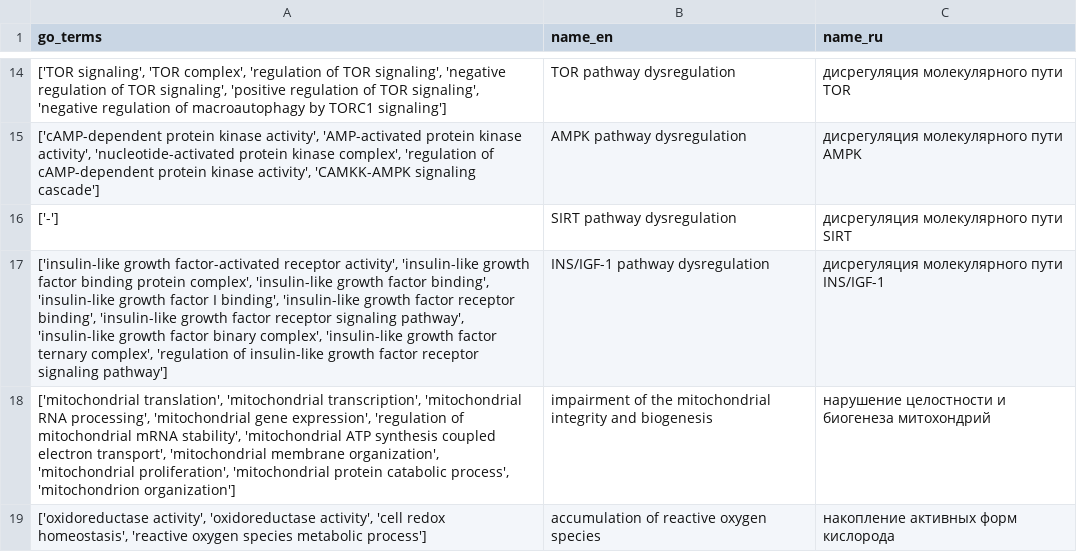
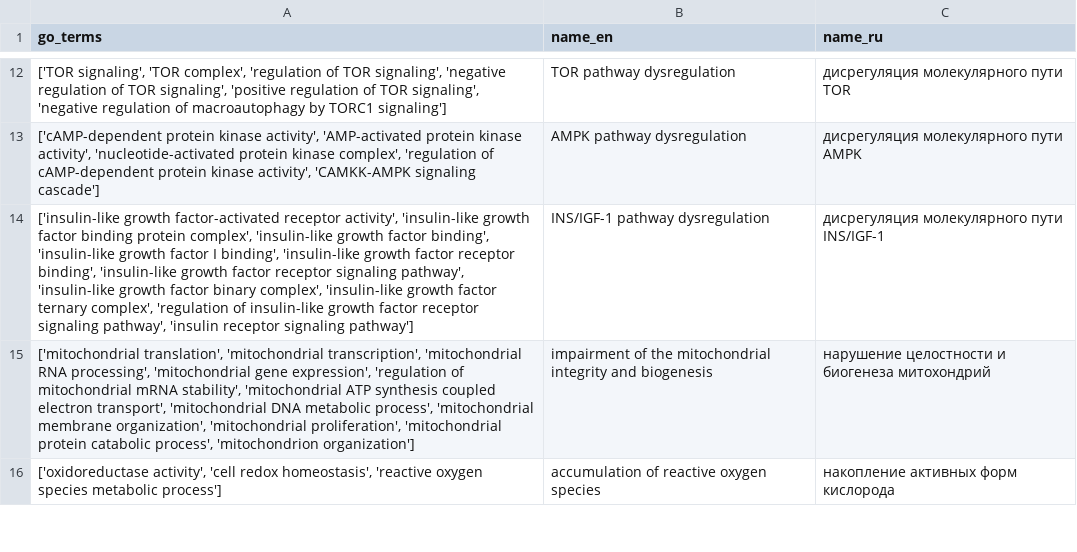
Before and after one commit to open-genes/open-genes-api, a TSV file: scripts/aging_mechanisms/go_and_mechanisms.tsv, drawn as a sheet; only a part is shown, gaps mark what is left out; the diff covers the shown part only.

Commit message:
Update Hallmarks of Aging and Go-terms in a dataset

```diff
--- a/scripts/aging_mechanisms/go_and_mechanisms.tsv
+++ b/scripts/aging_mechanisms/go_and_mechanisms.tsv
@@ -15,5 +13,4 @@ go_terms	name_en	name_ru
 ['cAMP-dependent protein kinase activity', 'AMP-activated protein kinase activity', 'nucleotide-activated protein kinase complex', 'regulation of cAMP-dependent protein kinase activity', 'CAMKK-AMPK signaling cascade']	AMPK pathway dysregulation	дисрегуляция молекулярного пути AMPK
-['-']	SIRT pathway dysregulation	дисрегуляция молекулярного пути SIRT
-['insulin-like growth factor-activated receptor activity', 'insulin-like growth factor binding protein complex', 'insulin-like growth factor binding', 'insulin-like growth factor I binding', 'insulin-like growth factor receptor binding', 'insulin-like growth factor receptor signaling pathway', 'insulin-like growth factor binary complex', 'insulin-like growth factor ternary complex', 'regulation of insulin-like growth factor receptor signaling pathway']	INS/IGF-1 pathway dysregulation	дисрегуляция молекулярного пути INS/IGF-1
-['mitochondrial translation', 'mitochondrial transcription', 'mitochondrial RNA processing', 'mitochondrial gene expression', 'regulation of mitochondrial mRNA stability', 'mitochondrial ATP synthesis coupled electron transport', 'mitochondrial membrane organization', 'mitochondrial proliferation', 'mitochondrial protein catabolic process', 'mitochondrion organization']	impairment of the mitochondrial integrity and biogenesis	нарушение целостности и биогенеза митохондрий
-['oxidoreductase activity', 'oxidoreductase activity', 'cell redox homeostasis', 'reactive oxygen species metabolic process']	accumulation of reactive oxygen species	накопление активных форм кислорода
+['insulin-like growth factor-activated receptor activity', 'insulin-like growth factor binding protein complex', 'insulin-like growth factor binding', 'insulin-like growth factor I binding', 'insulin-like growth factor receptor binding', 'insulin-like growth factor receptor signaling pathway', 'insulin-like growth factor binary complex', 'insulin-like growth factor ternary complex', 'regulation of insulin-like growth factor receptor signaling pathway', 'insulin receptor signaling pathway']	INS/IGF-1 pathway dysregulation	дисрегуляция молекулярного пути INS/IGF-1
+['mitochondrial translation', 'mitochondrial transcription', 'mitochondrial RNA processing', 'mitochondrial gene expression', 'regulation of mitochondrial mRNA stability', 'mitochondrial ATP synthesis coupled electron transport', 'mitochondrial DNA metabolic process', 'mitochondrial membrane organization', 'mitochondrial proliferation', 'mitochondrial protein catabolic process', 'mitochondrion organization']	impairment of the mitochondrial integrity and biogenesis	нарушение целостности и биогенеза митохондрий
+['oxidoreductase activity', 'cell redox homeostasis', 'reactive oxygen species metabolic process']	accumulation of reactive oxygen species	накопление активных форм кислорода
```
Also changed, not shown: 1 added row, 5 removed rows and 7 edited cells elsewhere in this file.
